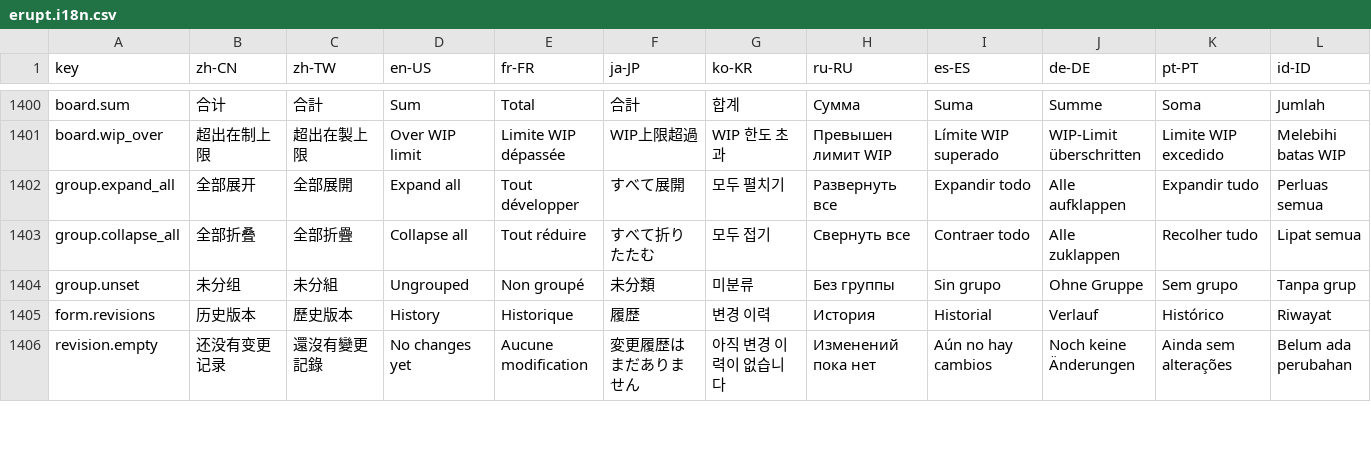
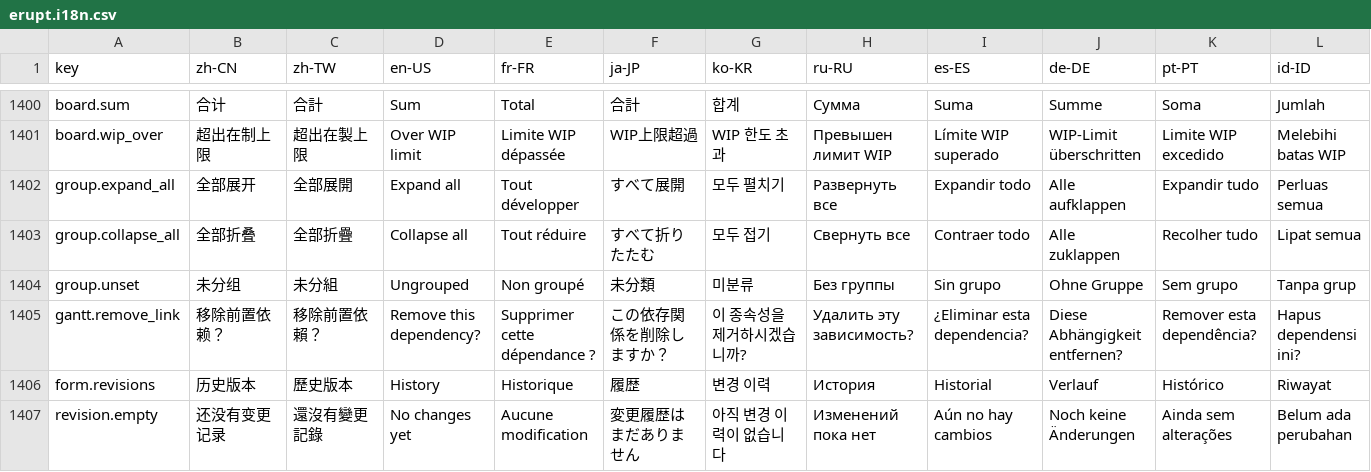
Before and after one commit to erupts/erupt-web, a CSV file: src/erupt.i18n.csv, drawn as a sheet; only a part is shown, gaps mark what is left out; rows hold the shown columns only; the diff names each change by its address in the sheet, - before the commit and + after, or states it on an @@ line.

```diff
--- a/src/erupt.i18n.csv
+++ b/src/erupt.i18n.csv
+row 1405: gantt.remove_link | 移除前置依赖？ | 移除前置依賴？ | Remove this dependency? | Supprimer cette dépendance ? | この依存関係を削除しますか？ | 이 종속성을 제거하시겠습니까? | Удалить эту зависимость? | ¿Eliminar esta dependencia? | Diese Abhängigkeit entfernen? | Remover esta dependência? | Hapus dependensi ini?
```
Also changed, not shown: 5 other files.
